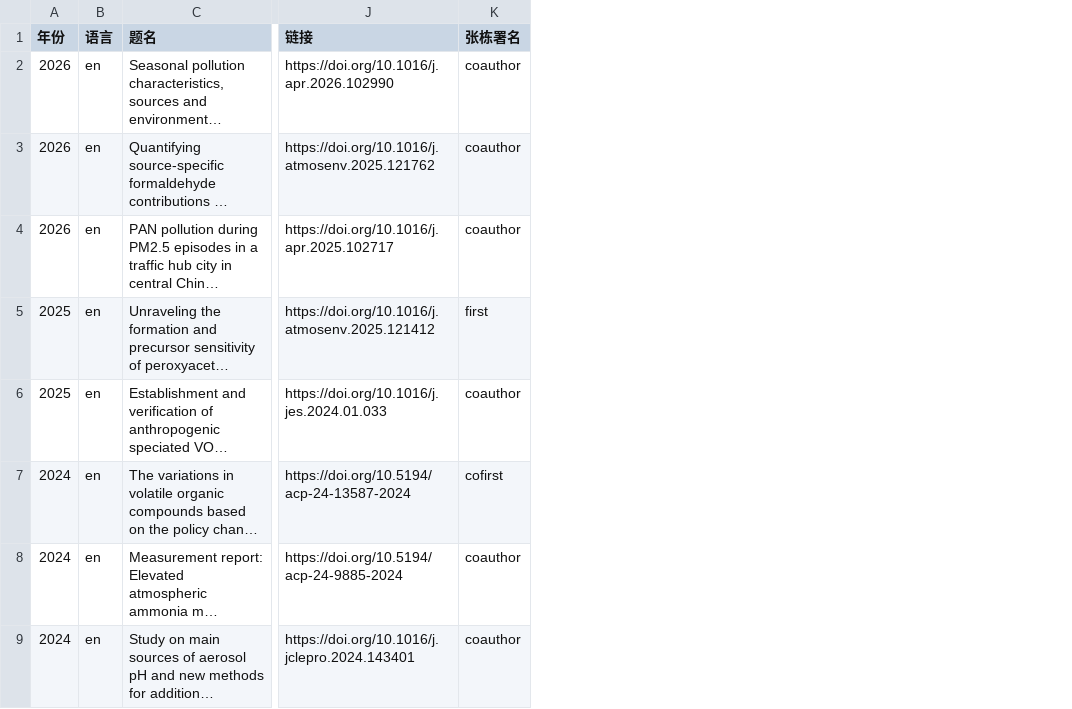
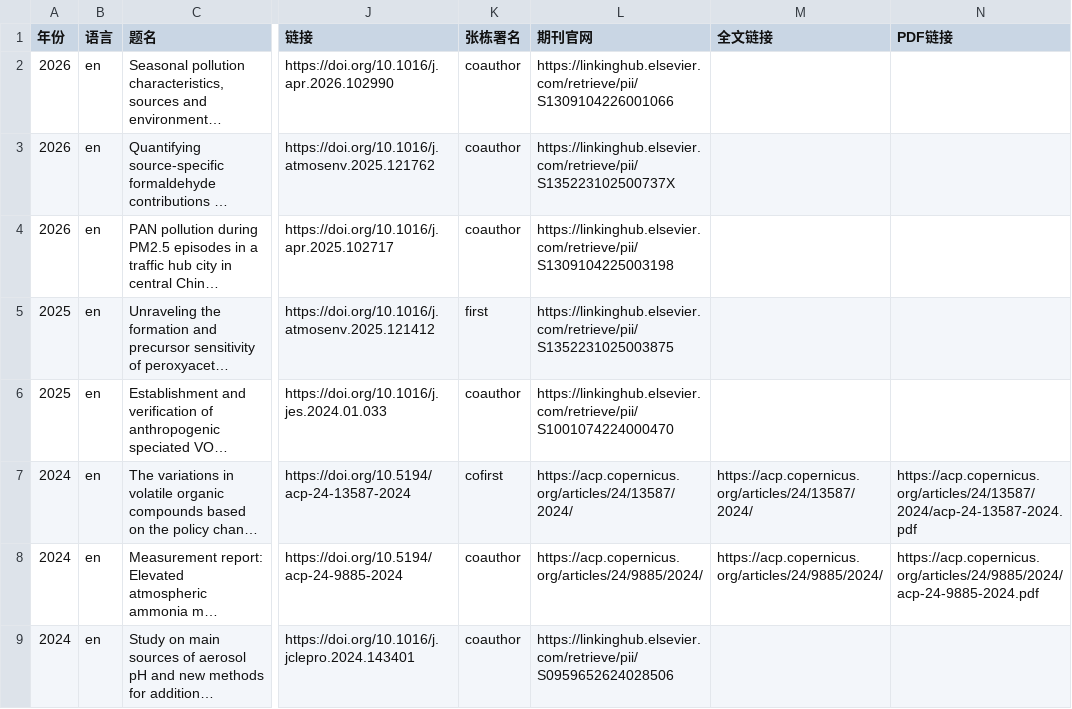
Before and after one commit to dongzhang-atmos/dongzhang-atmos.github.io, a CSV file: publications.csv, drawn as a sheet; only a part is shown, gaps mark what is left out; long unchanged cells end in …; the diff names each change by its address in the sheet, - before the commit and + after, or states it on an @@ line.

Commit message:
Publish Dong Zhang academic homepage and verified publications

```diff
--- a/publications.csv
+++ b/publications.csv
+column L (期刊官网), rows 2-9: https://linkinghub.elsevier.com/retrieve/pii/S1309104226001066 | https://linkinghub.elsevier.com/retrieve/pii/S135223102500737X | https://linkinghub.elsevier.com/retrieve/pii/S1309104225003198 | https://linkinghub.elsevier.com/retrieve/pii/S1352231025003875 | https://linkinghub.elsevier.com/retrieve/pii/S1001074224000470 | https://acp.copernicus.org/articles/24/13587/2024/ | https://acp.copernicus.org/articles/24/9885/2024/ | https://linkinghub.elsevier.com/retrieve/pii/S0959652624028506
+column M (全文链接), rows 7-8: https://acp.copernicus.org/articles/24/13587/2024/ | https://acp.copernicus.org/articles/24/9885/2024/
+column N (PDF链接), rows 7-8: https://acp.copernicus.org/articles/24/13587/2024/acp-24-13587-2024.pdf | https://acp.copernicus.org/articles/24/9885/2024/acp-24-9885-2024.pdf
```
Also changed, not shown: 6 other files.
